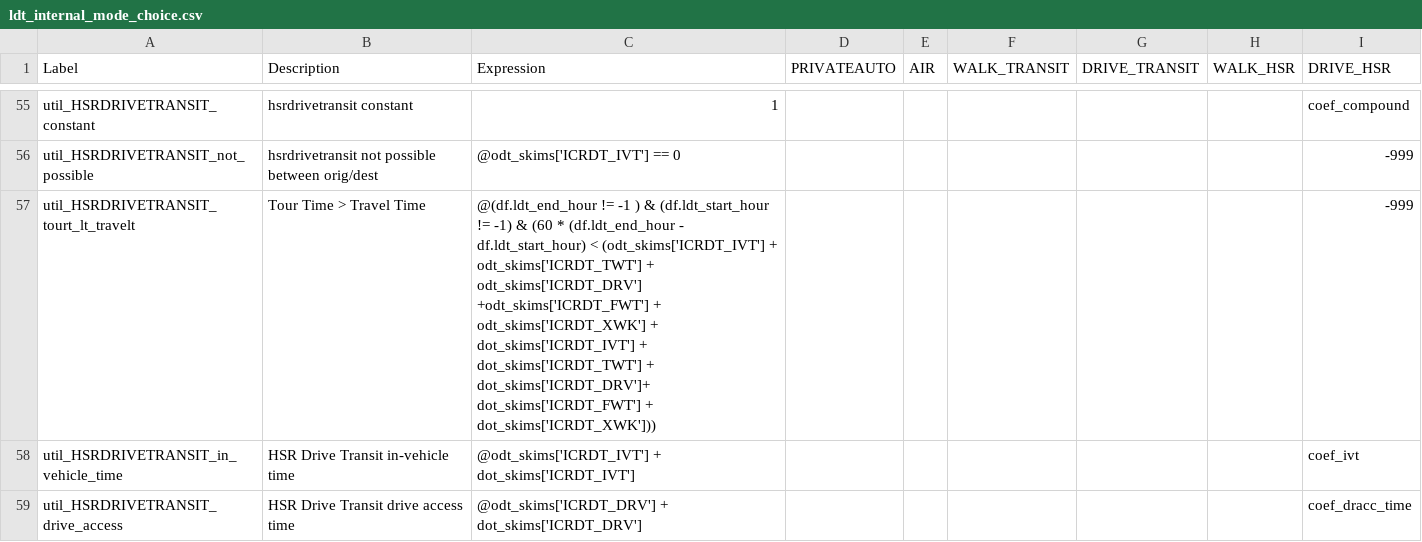
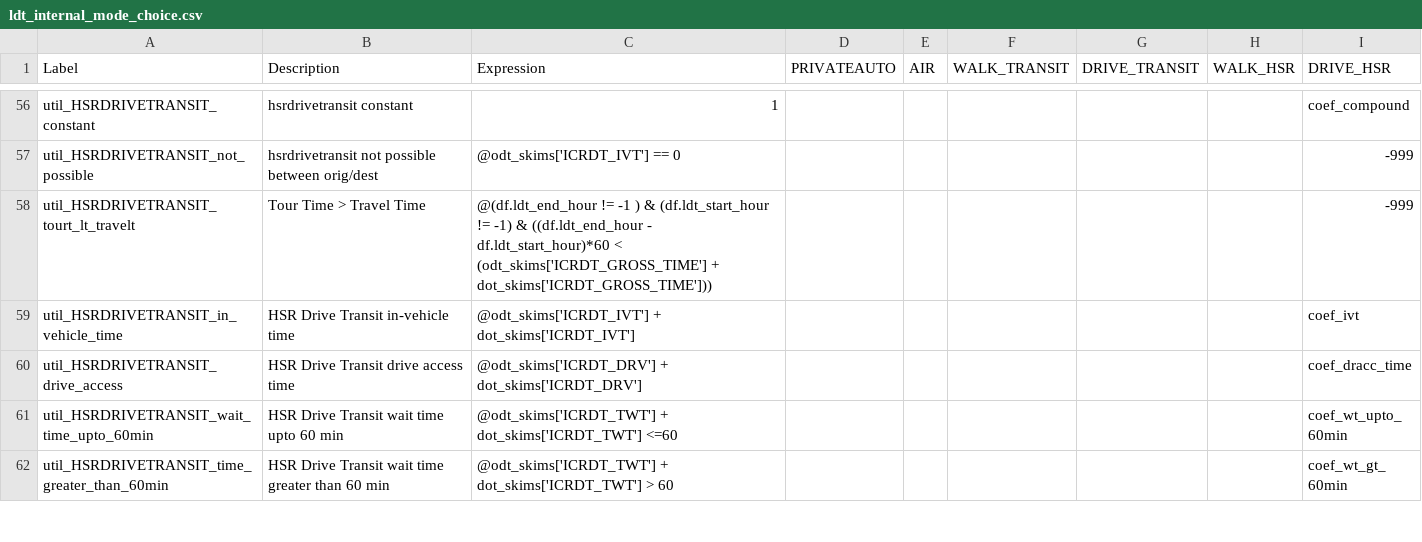
Before and after one commit to SANDAG/activitysim-cvm, a CSV file: activitysim/examples/prototype_odot_ldt/configs/ldt_internal_mode_choice.csv, drawn as a sheet; only a part is shown, gaps mark what is left out; the shorter side is filled out with more unchanged rows; the diff covers the shown part only.

```diff
--- a/activitysim/examples/prototype_odot_ldt/configs/ldt_internal_mode_choice.csv
+++ b/activitysim/examples/prototype_odot_ldt/configs/ldt_internal_mode_choice.csv
@@ -56,3 +57,3 @@ util_HSRDRIVETRANSIT_constant,hsrdrivetransit constant,1,,,,,,coef_compound
 util_HSRDRIVETRANSIT_not_possible,hsrdrivetransit not possible between orig/dest,@odt_skims['ICRDT_IVT'] == 0,,,,,,-999
-util_HSRDRIVETRANSIT_ tourt_lt_travelt,Tour Time > Travel Time,@(df.ldt_end_hour != -1 ) & (df.ldt_start_hour != -1) & (60 * (df.ldt_end_hour - df.ldt_start_hour) < (odt_skims['ICRDT_IVT'] + odt_skims['ICRDT_TWT'] + odt_skims['ICRDT_DRV'] +odt_skims['ICRDT_FWT'] + odt_skims['ICRDT_XWK'] + dot_skims['ICRDT_IVT'] + dot_skims['ICRDT_TWT'] + dot_skims['ICRDT_DRV']+ dot_skims['ICRDT_FWT'] + dot_skims['ICRDT_XWK'])),,,,,,-999
+util_HSRDRIVETRANSIT_ tourt_lt_travelt,Tour Time > Travel Time,@(df.ldt_end_hour != -1 ) & (df.ldt_start_hour != -1) & ((df.ldt_end_hour - df.ldt_start_hour)*60 < (odt_skims['ICRDT_GROSS_TIME'] + dot_skims['ICRDT_GROSS_TIME'])),,,,,,-999
 util_HSRDRIVETRANSIT_in_vehicle_time,HSR Drive Transit in-vehicle time,@odt_skims['ICRDT_IVT'] + dot_skims['ICRDT_IVT'],,,,,,coef_ivt
```
Also changed, not shown: 1 added row and 5 edited cells elsewhere in this file, activitysim/examples/prototype_odot_ldt/configs/ldt_internal_tour_destination_coefficients.csv, activitysim/examples/prototype_odot_ldt/configs/ldt_internal_tour_destination_sample.csv, 8 other files.
